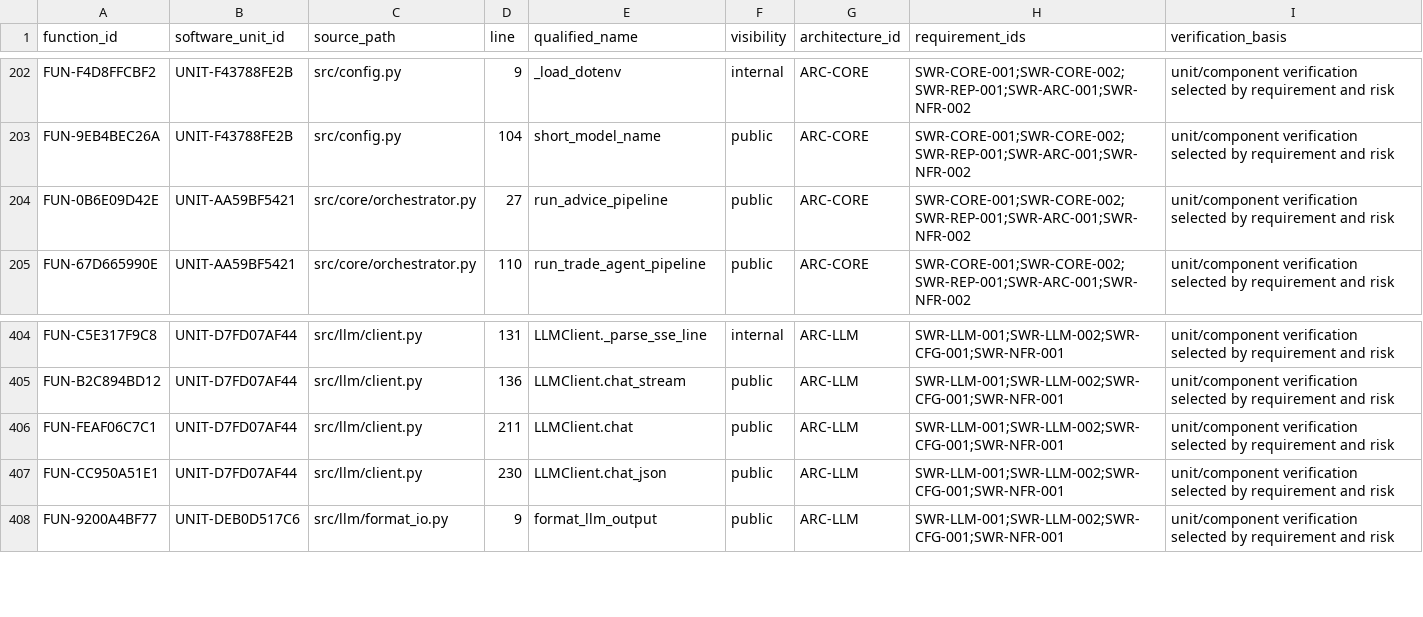
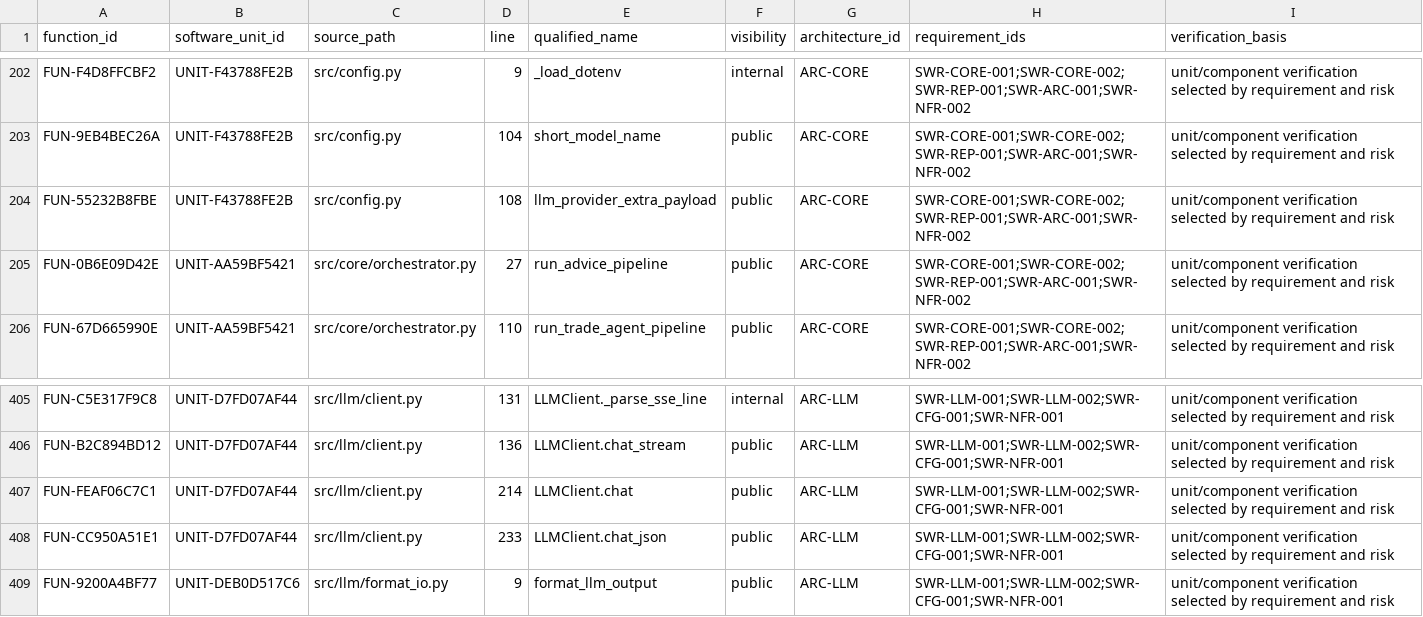
Before and after one commit to vbqx/GoldAnalysisAI, a CSV file: docs/aspice/_machine/software-function-map.csv, drawn as a sheet; only a part is shown, gaps mark what is left out.

```diff
--- a/docs/aspice/_machine/software-function-map.csv
+++ b/docs/aspice/_machine/software-function-map.csv
@@ -203,2 +203,3 @@ FUN-F4D8FFCBF2,UNIT-F43788FE2B,src/config.py,9,_load_dotenv,internal,ARC-CORE,SW
 FUN-9EB4BEC26A,UNIT-F43788FE2B,src/config.py,104,short_model_name,public,ARC-CORE,SWR-CORE-001;SWR-CORE-002;SWR-REP-001;SWR-ARC-001;SWR-NFR-002,unit/component verification selected by requirement and risk
+FUN-55232B8FBE,UNIT-F43788FE2B,src/config.py,108,llm_provider_extra_payload,public,ARC-CORE,SWR-CORE-001;SWR-CORE-002;SWR-REP-001;SWR-ARC-001;SWR-NFR-002,unit/component verification selected by requirement and risk
 FUN-0B6E09D42E,UNIT-AA59BF5421,src/core/orchestrator.py,27,run_advice_pipeline,public,ARC-CORE,SWR-CORE-001;SWR-CORE-002;SWR-REP-001;SWR-ARC-001;SWR-NFR-002,unit/component verification selected by requirement and risk
@@ -405,4 +406,4 @@ FUN-C5E317F9C8,UNIT-D7FD07AF44,src/llm/client.py,131,LLMClient._parse_sse_line,i
 FUN-B2C894BD12,UNIT-D7FD07AF44,src/llm/client.py,136,LLMClient.chat_stream,public,ARC-LLM,SWR-LLM-001;SWR-LLM-002;SWR-CFG-001;SWR-NFR-001,unit/component verification selected by requirement and risk
-FUN-FEAF06C7C1,UNIT-D7FD07AF44,src/llm/client.py,211,LLMClient.chat,public,ARC-LLM,SWR-LLM-001;SWR-LLM-002;SWR-CFG-001;SWR-NFR-001,unit/component verification selected by requirement and risk
-FUN-CC950A51E1,UNIT-D7FD07AF44,src/llm/client.py,230,LLMClient.chat_json,public,ARC-LLM,SWR-LLM-001;SWR-LLM-002;SWR-CFG-001;SWR-NFR-001,unit/component verification selected by requirement and risk
+FUN-FEAF06C7C1,UNIT-D7FD07AF44,src/llm/client.py,214,LLMClient.chat,public,ARC-LLM,SWR-LLM-001;SWR-LLM-002;SWR-CFG-001;SWR-NFR-001,unit/component verification selected by requirement and risk
+FUN-CC950A51E1,UNIT-D7FD07AF44,src/llm/client.py,233,LLMClient.chat_json,public,ARC-LLM,SWR-LLM-001;SWR-LLM-002;SWR-CFG-001;SWR-NFR-001,unit/component verification selected by requirement and risk
 FUN-9200A4BF77,UNIT-DEB0D517C6,src/llm/format_io.py,9,format_llm_output,public,ARC-LLM,SWR-LLM-001;SWR-LLM-002;SWR-CFG-001;SWR-NFR-001,unit/component verification selected by requirement and risk
```
Also changed, not shown: docs/aspice/_machine/software-function-detailed-design.csv, docs/aspice/_machine/software-unit-catalog.csv, 10 other files.
